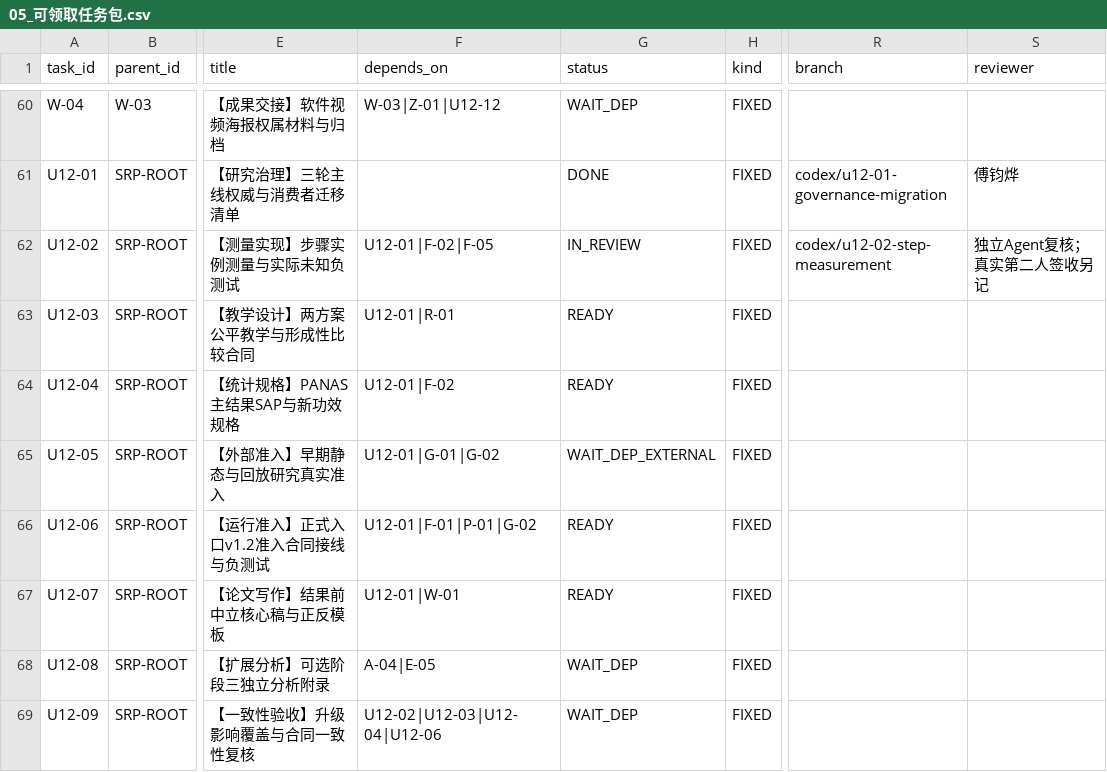
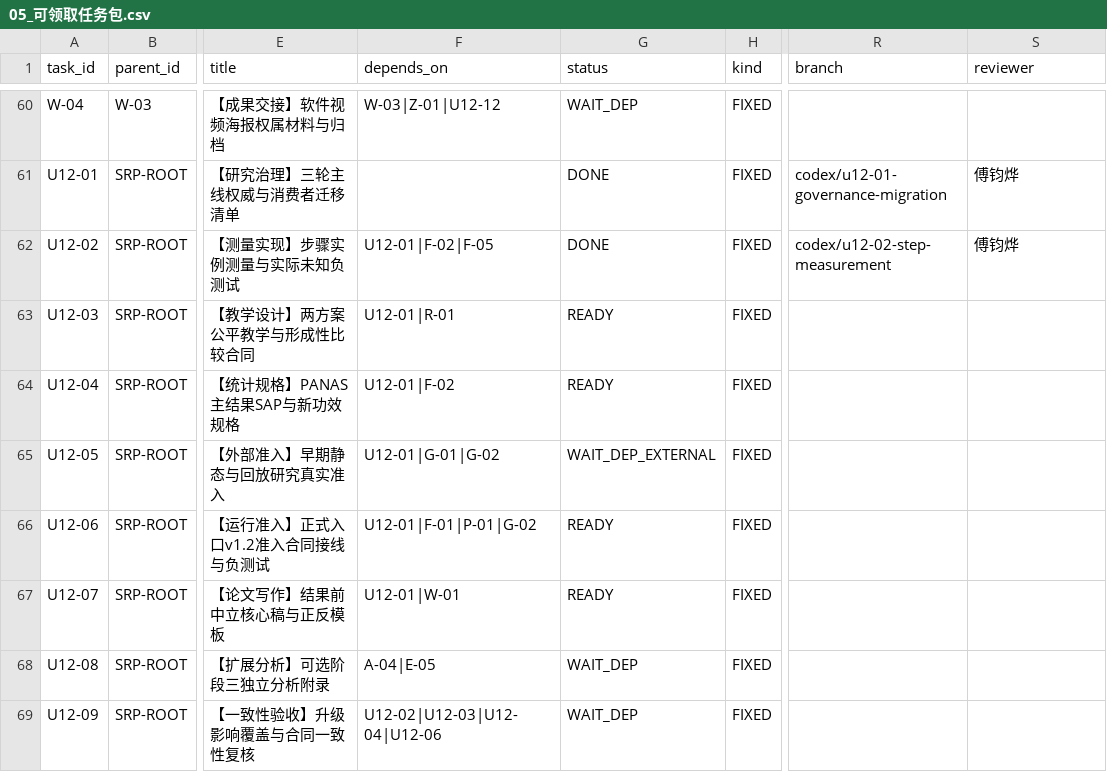
Before and after one commit to JunyeFu/Emotional-Healing-System, a CSV file: 00-项目管理/01-项目章程与规划/2026-08-05_SRP_IJHCI_全项目1-12步规划设计包_v1.0/24_团队任务与项目治理/05_可领取任务包.csv, drawn as a sheet; only a part is shown, gaps mark what is left out; the diff names each change by its address in the sheet, - before the commit and + after, or states it on an @@ line.

Commit message:
chore(measurement): complete U12-02 acceptance and refresh task views

```diff
--- a/00-项目管理/01-项目章程与规划/2026-08-05_SRP_IJHCI_全项目1-12步规划设计包_v1.0/24_团队任务与项目治理/05_可领取任务包.csv
+++ b/00-项目管理/01-项目章程与规划/2026-08-05_SRP_IJHCI_全项目1-12步规划设计包_v1.0/24_团队任务与项目治理/05_可领取任务包.csv
-G62 (status): IN_REVIEW
+G62 (status): DONE
-S62 (reviewer): 独立Agent复核；真实第二人签收另记
+S62 (reviewer): 傅钧烨
```
Also changed, not shown: 37 other files.
